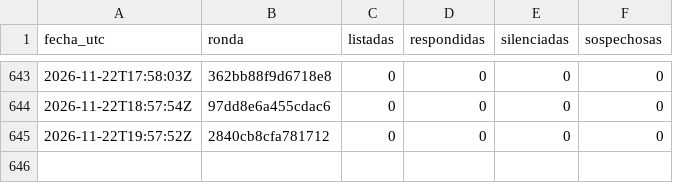
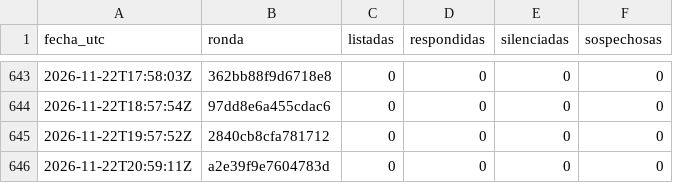
Before and after one commit to hardlypythonnmr/cpe-engine, a CSV file: earn/naos/motor/comentarios/registro-rondas.csv, drawn as a sheet; only a part is shown, gaps mark what is left out.

```diff
--- a/earn/naos/motor/comentarios/registro-rondas.csv
+++ b/earn/naos/motor/comentarios/registro-rondas.csv
@@ -645 +645,2 @@ fecha_utc,ronda,listadas,respondidas,silenciadas,sospechosas
 2026-11-22T19:57:52Z,2840cb8cfa781712,0,0,0,0
+2026-11-22T20:59:11Z,a2e39f9e7604783d,0,0,0,0
```
Also changed, not shown: earn/naos/medicion/cuota-yt.csv, earn/naos/motor/comentarios/lecturas.csv, 2 other files.
